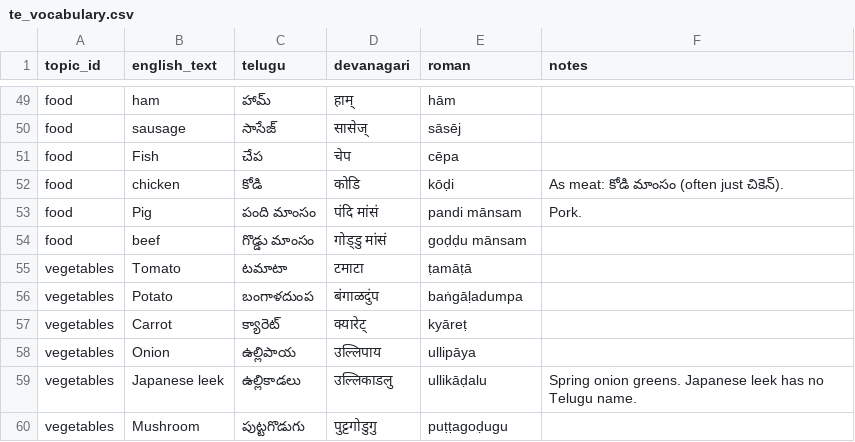
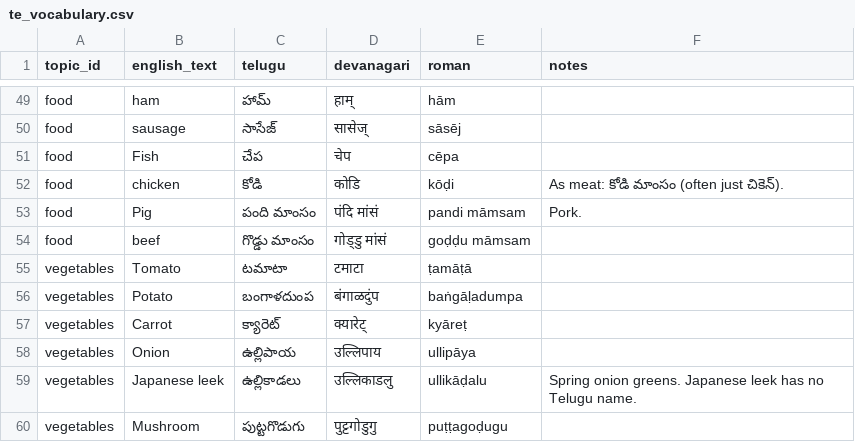
Before and after one commit to Celeritas7/KG_chart_new, a CSV file: data/telugu/te_vocabulary.csv, drawn as a sheet; only a part is shown, gaps mark what is left out.

```diff
--- a/data/telugu/te_vocabulary.csv
+++ b/data/telugu/te_vocabulary.csv
@@ -52,4 +52,4 @@ food,Fish,చేప,चेप,cēpa,
 food,chicken,కోడి,कोडि,kōḍi,As meat: కోడి మాంసం (often just చికెన్).
-food,Pig,పంది మాంసం,पंदि मांसं,pandi mānsam,Pork.
-food,beef,గొడ్డు మాంసం,गोड्डु मांसं,goḍḍu mānsam,
+food,Pig,పంది మాంసం,पंदि मांसं,pandi māmsam,Pork.
+food,beef,గొడ్డు మాంసం,गोड्डु मांसं,goḍḍu māmsam,
 vegetables,Tomato,టమాటా,टमाटा,ṭamāṭā,
```
